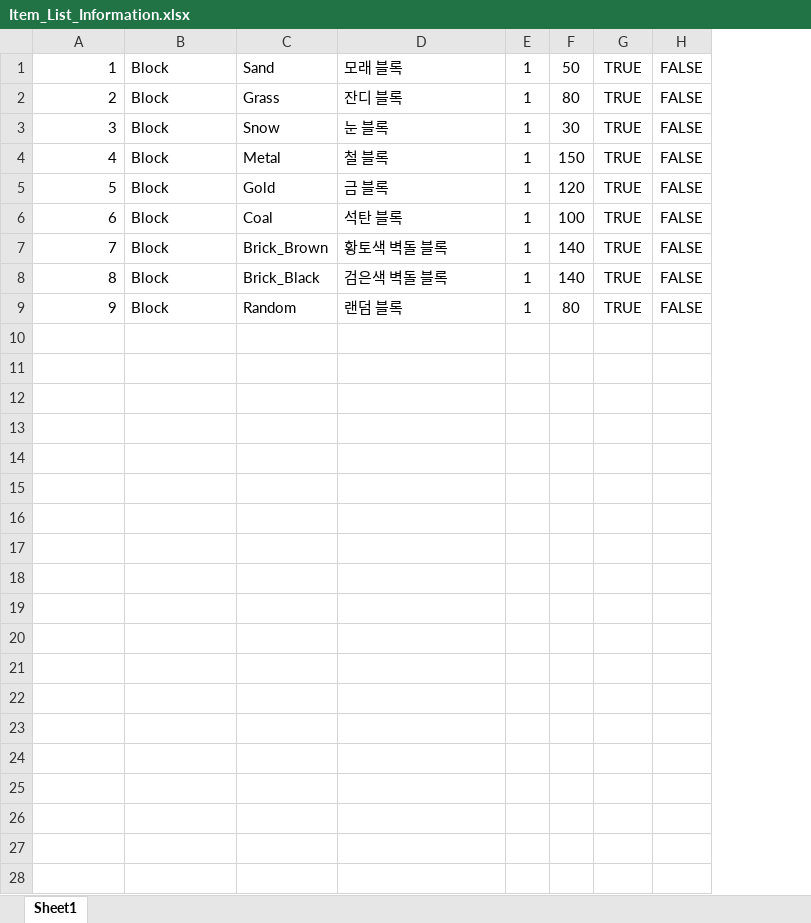
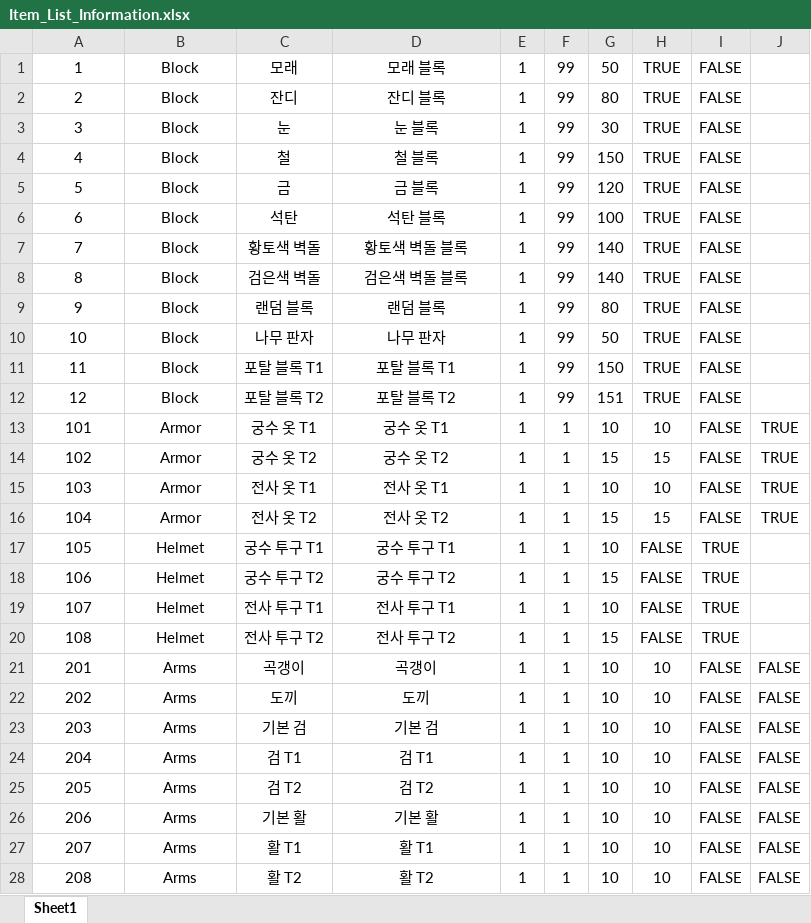
Before and after one commit to mirrdy/PortalCraft, an Excel workbook: Assets/Resources/Item_List_Information.xlsx, sheet Sheet1, drawn as a sheet; only a part is shown; values as stored, in another font and other column widths than the file's, no borders; removed rows and columns are numbered as before the commit, all else as after; the diff covers the shown part only; the diff names each change by its address in the sheet, - before the commit and + after, or states it on an @@ line.

```diff
--- a/Assets/Resources/Item_List_Information.xlsx (sheet Sheet1)
+++ b/Assets/Resources/Item_List_Information.xlsx (sheet Sheet1)
-column C, rows 1-9: Sand | Grass | Snow | Metal | Gold | Coal | Brick_Brown | Brick_Black | Random
+column C, rows 1-9: 모래 | 잔디 | 눈 | 철 | 금 | 석탄 | 황토색 벽돌 | 검은색 벽돌 | 랜덤 블록
+column F, rows 1-9: all 99
+column I, rows 1-9: all FALSE
-A1:A9 alignment: right
+A1:A9 alignment: center
-B1:B9 alignment: left
+B1:B9 alignment: center
-D1:D9 alignment: left
+D1:D9 alignment: center
-J1:J9: FALSE
+J1:J9: (empty)
+row 10: 10 | Block | 나무 판자 | 나무 판자 | 1 | 99 | 50 | TRUE | FALSE
+row 11: 11 | Block | 포탈 블록 T1 | 포탈 블록 T1 | 1 | 99 | 150 | TRUE | FALSE
+row 12: 12 | Block | 포탈 블록 T2 | 포탈 블록 T2 | 1 | 99 | 151 | TRUE | FALSE
+row 13: 101 | Armor | 궁수 옷 T1 | 궁수 옷 T1 | 1 | 1 | 10 | 10 | FALSE | TRUE
+row 14: 102 | Armor | 궁수 옷 T2 | 궁수 옷 T2 | 1 | 1 | 15 | 15 | FALSE | TRUE
+row 15: 103 | Armor | 전사 옷 T1 | 전사 옷 T1 | 1 | 1 | 10 | 10 | FALSE | TRUE
+row 16: 104 | Armor | 전사 옷 T2 | 전사 옷 T2 | 1 | 1 | 15 | 15 | FALSE | TRUE
+row 17: 105 | Helmet | 궁수 투구 T1 | 궁수 투구 T1 | 1 | 1 | 10 | FALSE | TRUE
+row 18: 106 | Helmet | 궁수 투구 T2 | 궁수 투구 T2 | 1 | 1 | 15 | FALSE | TRUE
+row 19: 107 | Helmet | 전사 투구 T1 | 전사 투구 T1 | 1 | 1 | 10 | FALSE | TRUE
+row 20: 108 | Helmet | 전사 투구 T2 | 전사 투구 T2 | 1 | 1 | 15 | FALSE | TRUE
+row 21: 201 | Arms | 곡갱이 | 곡갱이 | 1 | 1 | 10 | 10 | FALSE | FALSE
+row 22: 202 | Arms | 도끼 | 도끼 | 1 | 1 | 10 | 10 | FALSE | FALSE
+row 23: 203 | Arms | 기본 검 | 기본 검 | 1 | 1 | 10 | 10 | FALSE | FALSE
+row 24: 204 | Arms | 검 T1 | 검 T1 | 1 | 1 | 10 | 10 | FALSE | FALSE
+row 25: 205 | Arms | 검 T2 | 검 T2 | 1 | 1 | 10 | 10 | FALSE | FALSE
+row 26: 206 | Arms | 기본 활 | 기본 활 | 1 | 1 | 10 | 10 | FALSE | FALSE
+row 27: 207 | Arms | 활 T1 | 활 T1 | 1 | 1 | 10 | 10 | FALSE | FALSE
+row 28: 208 | Arms | 활 T2 | 활 T2 | 1 | 1 | 10 | 10 | FALSE | FALSE
```
Also changed, not shown: 12 added rows elsewhere in this sheet, Assets/Resources/Skill_List_Information.xlsx, 33 other files.
